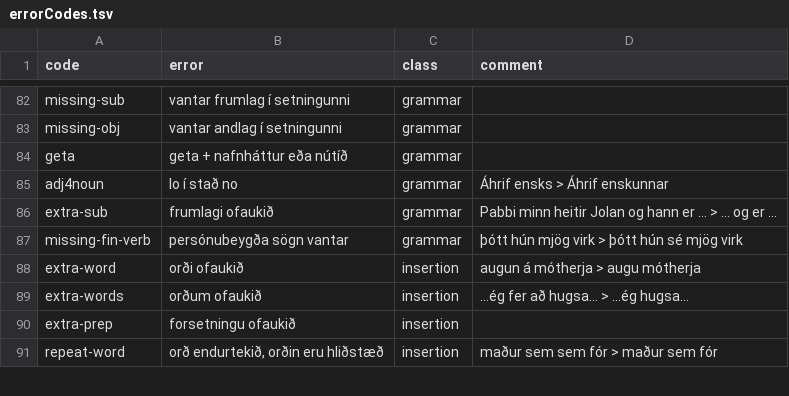
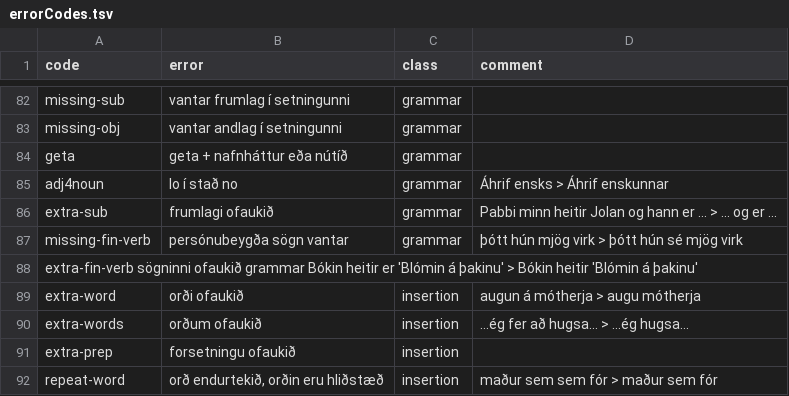
Before and after one commit to antonkarl/iceErrorCorpusSpecialized, a TSV file: errorCodes.tsv, drawn as a sheet; only a part is shown, gaps mark what is left out; the diff names each change by its address in the sheet, - before the commit and + after, or states it on an @@ line.

Commit message:
Update errorCodes.tsv

```diff
--- a/errorCodes.tsv
+++ b/errorCodes.tsv
+row 88: extra-fin-verb sögninni ofaukið grammar Bókin heitir er 'Blómin á þakinu' > Bókin heitir 'Blómin á þakinu'
```
